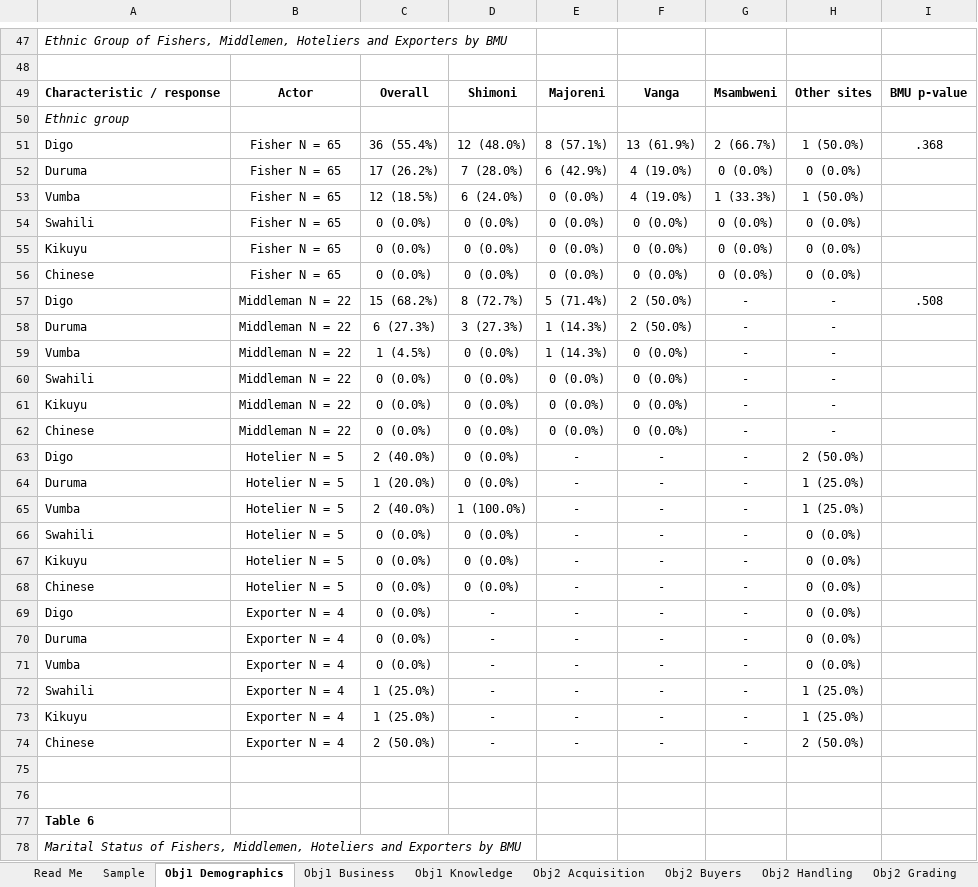
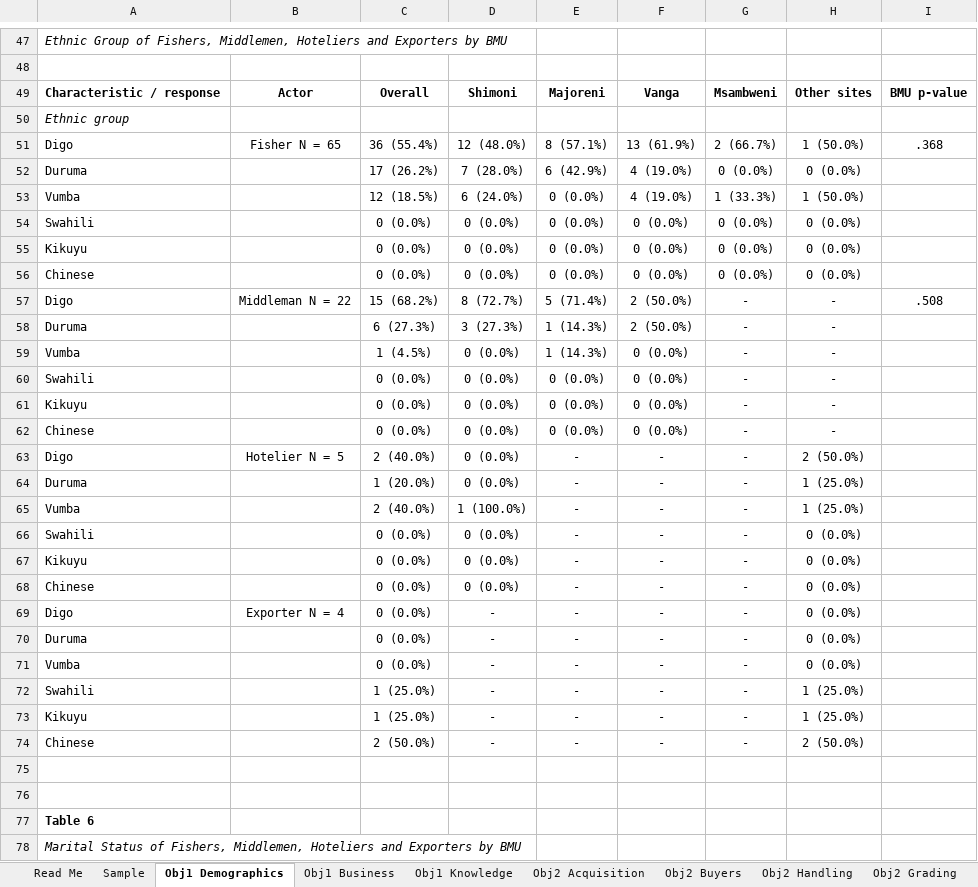
Before and after one commit to Joe254h/python, an Excel workbook: Mercy_Sangura_Thesis_Final/Mud_crab_analysis_workbook.xlsx, sheet Obj1 Demographics, drawn as a sheet; only a part is shown, gaps mark what is left out; values as stored, in another font and other column widths than the file's, no borders; the diff covers the shown part only; the diff names each change by its address in the sheet, - before the commit and + after, or states it on an @@ line.

```diff
--- a/Mercy_Sangura_Thesis_Final/Mud_crab_analysis_workbook.xlsx (sheet Obj1 Demographics)
+++ b/Mercy_Sangura_Thesis_Final/Mud_crab_analysis_workbook.xlsx (sheet Obj1 Demographics)
-B52:B56: Fisher N = 65
+B52:B56: (empty)
-B58:B62: Middleman N = 22
+B58:B62: (empty)
-B64:B68: Hotelier N = 5
+B64:B68: (empty)
-B70:B74: Exporter N = 4
+B70:B74: (empty)
```
Also changed, not shown: 44 edited cells elsewhere in this sheet, sheet Price Analysis, sheet Market Structure, sheet Obj2 Buyers, sheet Obj2 Relationships, sheet Obj1 Business, sheet Obj2 Grading, 7 more sheets, 34 other files.
